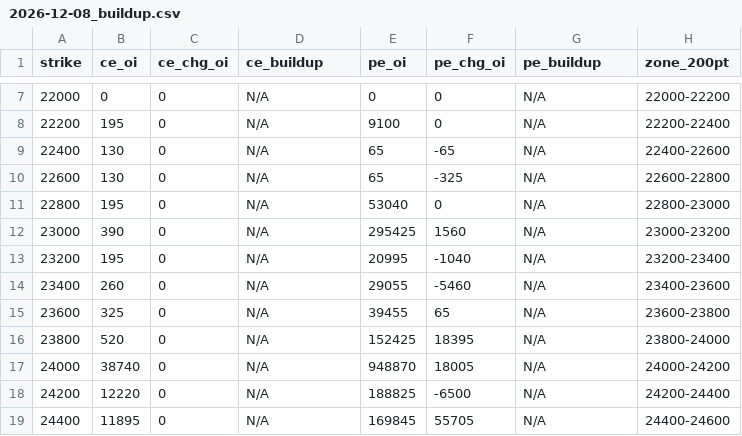
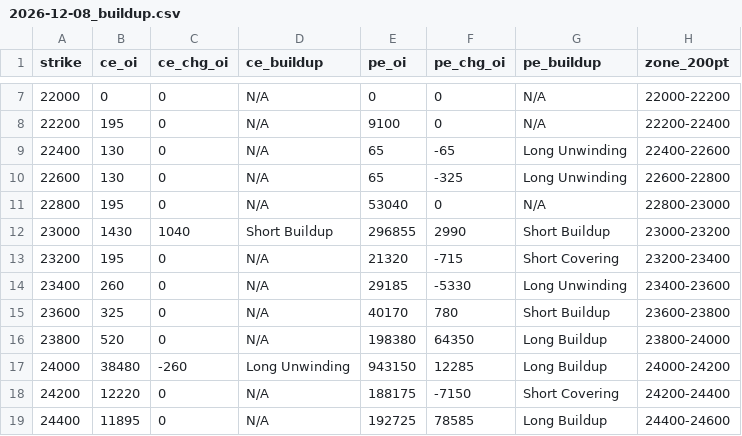
Before and after one commit to ddtambe/Nifty50_Options, a CSV file: data/2026-11-26/2026-12-08_buildup.csv, drawn as a sheet; only a part is shown, gaps mark what is left out; the diff covers the shown part only.

```diff
--- a/data/2026-11-26/2026-12-08_buildup.csv
+++ b/data/2026-11-26/2026-12-08_buildup.csv
@@ -8,12 +8,12 @@ strike,ce_oi,ce_chg_oi,ce_buildup,pe_oi,pe_chg_oi,pe_buildup,zone_200pt
 22200,195,0,N/A,9100,0,N/A,22200-22400
-22400,130,0,N/A,65,-65,N/A,22400-22600
-22600,130,0,N/A,65,-325,N/A,22600-22800
+22400,130,0,N/A,65,-65,Long Unwinding,22400-22600
+22600,130,0,N/A,65,-325,Long Unwinding,22600-22800
 22800,195,0,N/A,53040,0,N/A,22800-23000
-23000,390,0,N/A,295425,1560,N/A,23000-23200
-23200,195,0,N/A,20995,-1040,N/A,23200-23400
-23400,260,0,N/A,29055,-5460,N/A,23400-23600
-23600,325,0,N/A,39455,65,N/A,23600-23800
-23800,520,0,N/A,152425,18395,N/A,23800-24000
-24000,38740,0,N/A,948870,18005,N/A,24000-24200
-24200,12220,0,N/A,188825,-6500,N/A,24200-24400
-24400,11895,0,N/A,169845,55705,N/A,24400-24600
+23000,1430,1040,Short Buildup,296855,2990,Short Buildup,23000-23200
+23200,195,0,N/A,21320,-715,Short Covering,23200-23400
+23400,260,0,N/A,29185,-5330,Long Unwinding,23400-23600
+23600,325,0,N/A,40170,780,Short Buildup,23600-23800
+23800,520,0,N/A,198380,64350,Long Buildup,23800-24000
+24000,38480,-260,Long Unwinding,943150,12285,Long Buildup,24000-24200
+24200,12220,0,N/A,188175,-7150,Short Covering,24200-24400
+24400,11895,0,N/A,192725,78585,Long Buildup,24400-24600
```
Also changed, not shown: 88 edited cells elsewhere in this file, data/2026-11-26/2026-12-01_buildup.csv, data/2026-11-26/2026-12-01_raw.csv, 7 other files.
